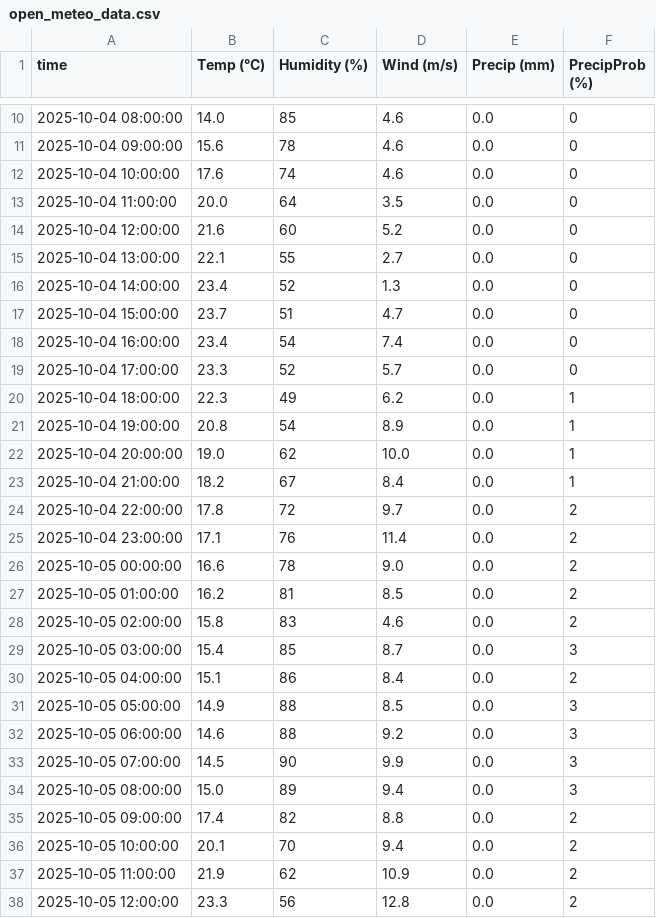
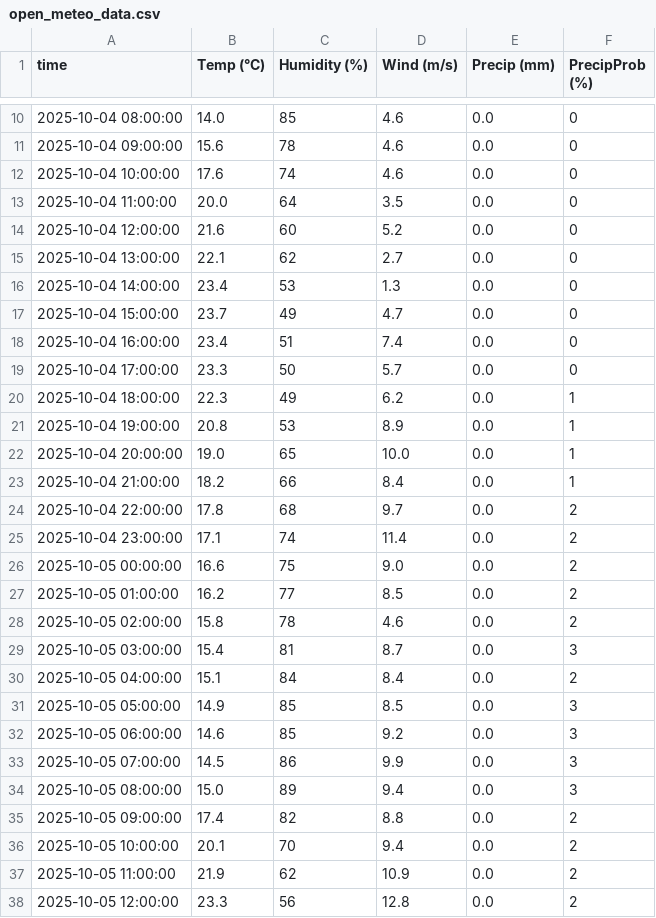
Before and after one commit to naderghaddar/NASAA, a CSV file: open_meteo_data.csv, drawn as a sheet; only a part is shown, gaps mark what is left out.

```diff
--- a/open_meteo_data.csv
+++ b/open_meteo_data.csv
@@ -14,21 +14,21 @@ time,Temp (°C),Humidity (%),Wind (m/s),Precip (mm),PrecipProb (%)
 2025-10-04 12:00:00,21.6,60,5.2,0.0,0
-2025-10-04 13:00:00,22.1,55,2.7,0.0,0
-2025-10-04 14:00:00,23.4,52,1.3,0.0,0
-2025-10-04 15:00:00,23.7,51,4.7,0.0,0
-2025-10-04 16:00:00,23.4,54,7.4,0.0,0
-2025-10-04 17:00:00,23.3,52,5.7,0.0,0
+2025-10-04 13:00:00,22.1,62,2.7,0.0,0
+2025-10-04 14:00:00,23.4,53,1.3,0.0,0
+2025-10-04 15:00:00,23.7,49,4.7,0.0,0
+2025-10-04 16:00:00,23.4,51,7.4,0.0,0
+2025-10-04 17:00:00,23.3,50,5.7,0.0,0
 2025-10-04 18:00:00,22.3,49,6.2,0.0,1
-2025-10-04 19:00:00,20.8,54,8.9,0.0,1
-2025-10-04 20:00:00,19.0,62,10.0,0.0,1
-2025-10-04 21:00:00,18.2,67,8.4,0.0,1
-2025-10-04 22:00:00,17.8,72,9.7,0.0,2
-2025-10-04 23:00:00,17.1,76,11.4,0.0,2
-2025-10-05 00:00:00,16.6,78,9.0,0.0,2
-2025-10-05 01:00:00,16.2,81,8.5,0.0,2
-2025-10-05 02:00:00,15.8,83,4.6,0.0,2
-2025-10-05 03:00:00,15.4,85,8.7,0.0,3
-2025-10-05 04:00:00,15.1,86,8.4,0.0,2
-2025-10-05 05:00:00,14.9,88,8.5,0.0,3
-2025-10-05 06:00:00,14.6,88,9.2,0.0,3
-2025-10-05 07:00:00,14.5,90,9.9,0.0,3
+2025-10-04 19:00:00,20.8,53,8.9,0.0,1
+2025-10-04 20:00:00,19.0,65,10.0,0.0,1
+2025-10-04 21:00:00,18.2,66,8.4,0.0,1
+2025-10-04 22:00:00,17.8,68,9.7,0.0,2
+2025-10-04 23:00:00,17.1,74,11.4,0.0,2
+2025-10-05 00:00:00,16.6,75,9.0,0.0,2
+2025-10-05 01:00:00,16.2,77,8.5,0.0,2
+2025-10-05 02:00:00,15.8,78,4.6,0.0,2
+2025-10-05 03:00:00,15.4,81,8.7,0.0,3
+2025-10-05 04:00:00,15.1,84,8.4,0.0,2
+2025-10-05 05:00:00,14.9,85,8.5,0.0,3
+2025-10-05 06:00:00,14.6,85,9.2,0.0,3
+2025-10-05 07:00:00,14.5,86,9.9,0.0,3
 2025-10-05 08:00:00,15.0,89,9.4,0.0,3
```
Also changed, not shown: 8 other files.
